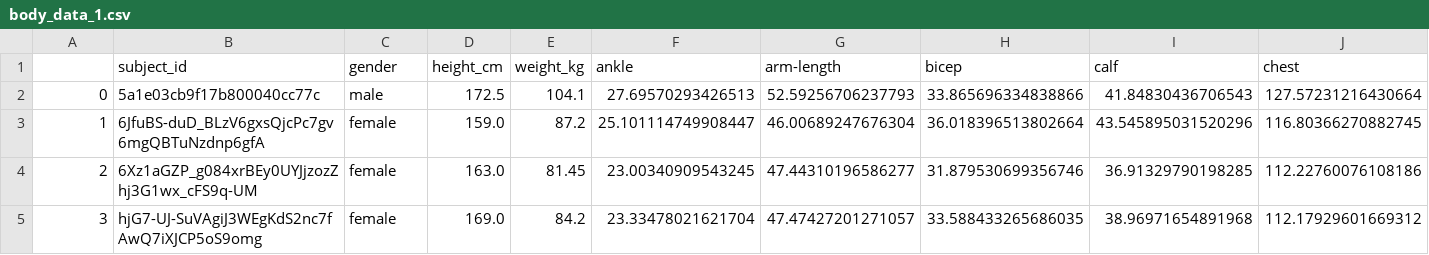
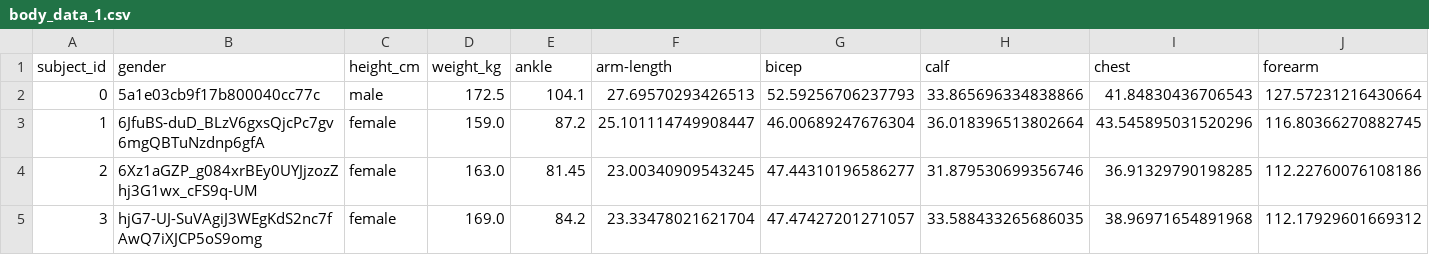
Before and after one commit to sakavato/infoVisStudy, a CSV file: body_data_1.csv, drawn as a sheet; only a part is shown; removed rows and columns are numbered as before the commit, all else as after; rows hold the shown columns only; the diff names each change by its address in the sheet, - before the commit and + after, or states it on an @@ line.

Commit message:
Update body_data_1.csv

```diff
--- a/body_data_1.csv
+++ b/body_data_1.csv
-row 1:  | subject_id | gender | height_cm | weight_kg | ankle | arm-length | bicep | calf | chest
+row 1: subject_id | gender | height_cm | weight_kg | ankle | arm-length | bicep | calf | chest | forearm
```
